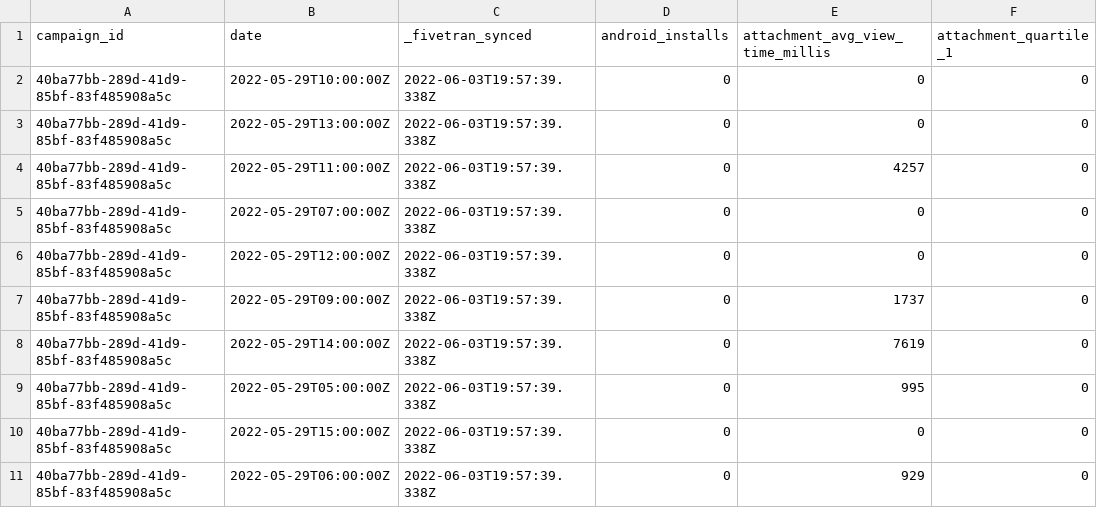
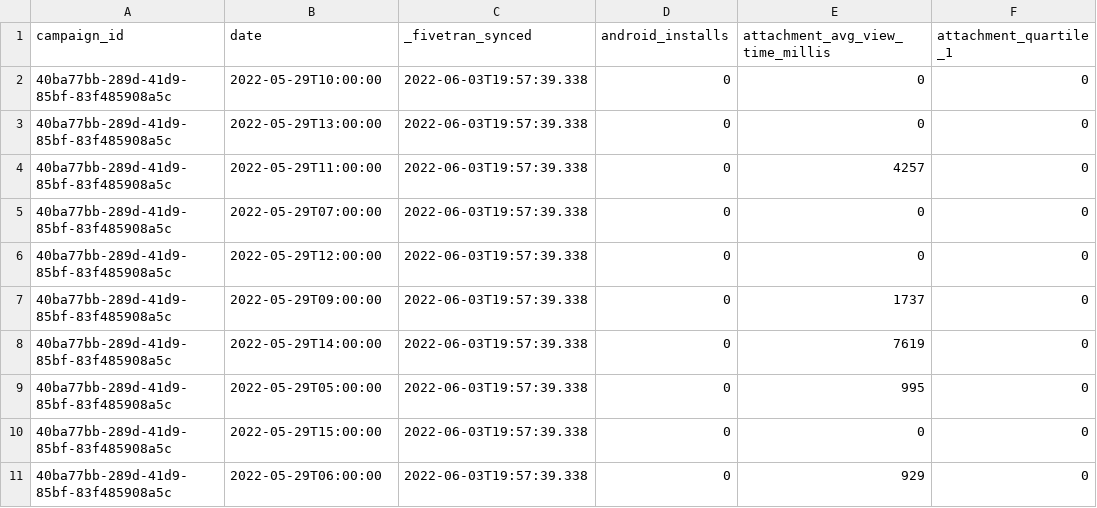
Before and after one commit to fivetran/dbt_snapchat_ads, a CSV file: integration_tests/seeds/snapchat_campaign_hourly_report_data.csv, drawn as a sheet; only a part is shown; the diff names each change by its address in the sheet, - before the commit and + after, or states it on an @@ line.

```diff
--- a/integration_tests/seeds/snapchat_campaign_hourly_report_data.csv
+++ b/integration_tests/seeds/snapchat_campaign_hourly_report_data.csv
-B2 (date): 2022-05-29T10:00:00Z
+B2 (date): 2022-05-29T10:00:00
-C2:C11 (_fivetran_synced): 2022-06-03T19:57:39.338Z
+C2:C11 (_fivetran_synced): 2022-06-03T19:57:39.338
-B3 (date): 2022-05-29T13:00:00Z
+B3 (date): 2022-05-29T13:00:00
-B4 (date): 2022-05-29T11:00:00Z
+B4 (date): 2022-05-29T11:00:00
-B5 (date): 2022-05-29T07:00:00Z
+B5 (date): 2022-05-29T07:00:00
-B6 (date): 2022-05-29T12:00:00Z
+B6 (date): 2022-05-29T12:00:00
-B7 (date): 2022-05-29T09:00:00Z
+B7 (date): 2022-05-29T09:00:00
-B8 (date): 2022-05-29T14:00:00Z
+B8 (date): 2022-05-29T14:00:00
-B9 (date): 2022-05-29T05:00:00Z
+B9 (date): 2022-05-29T05:00:00
-B10 (date): 2022-05-29T15:00:00Z
+B10 (date): 2022-05-29T15:00:00
-B11 (date): 2022-05-29T06:00:00Z
+B11 (date): 2022-05-29T06:00:00
```
Also changed, not shown: integration_tests/seeds/snapchat_ad_squad_hourly_report_data.csv, 1 other file.
